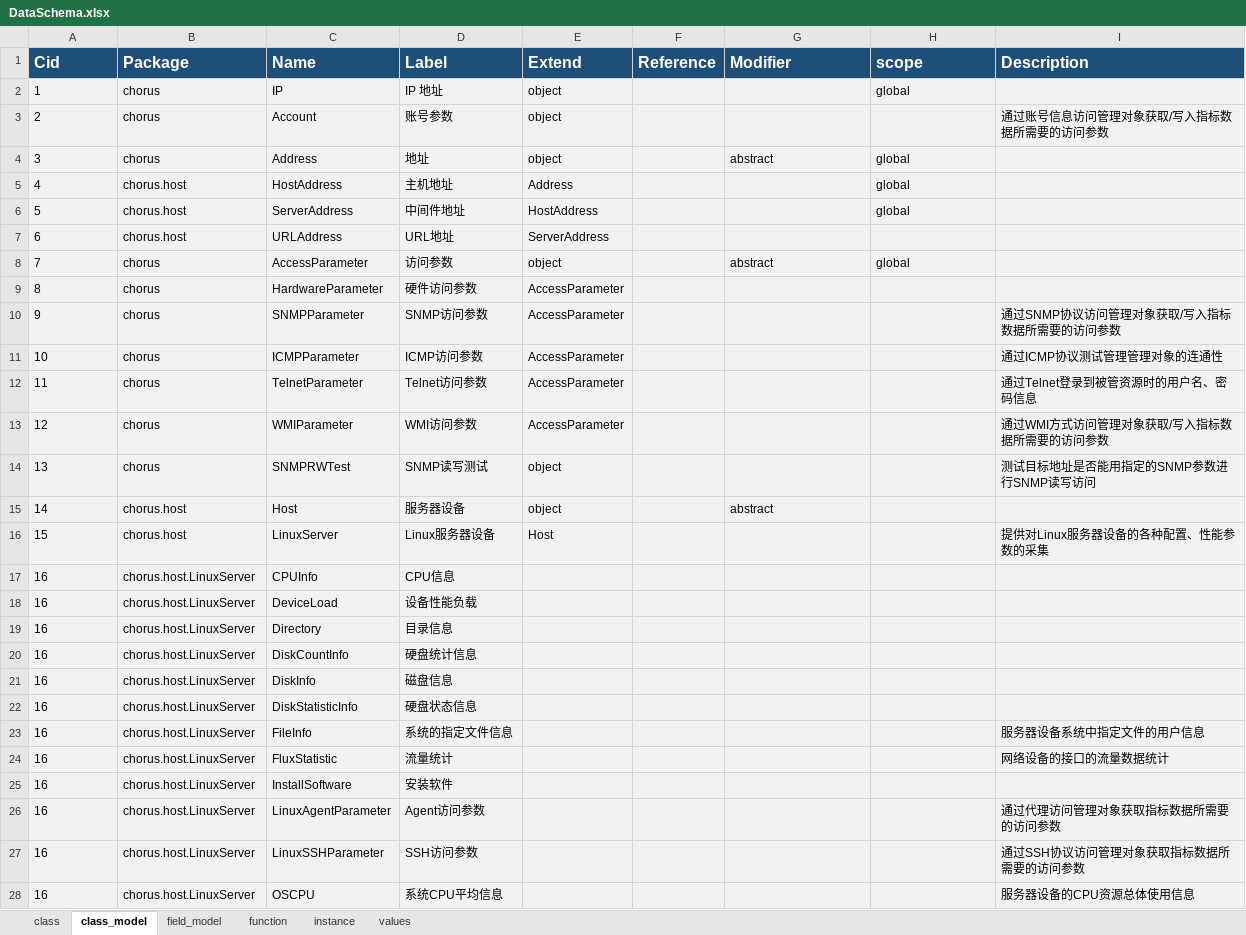
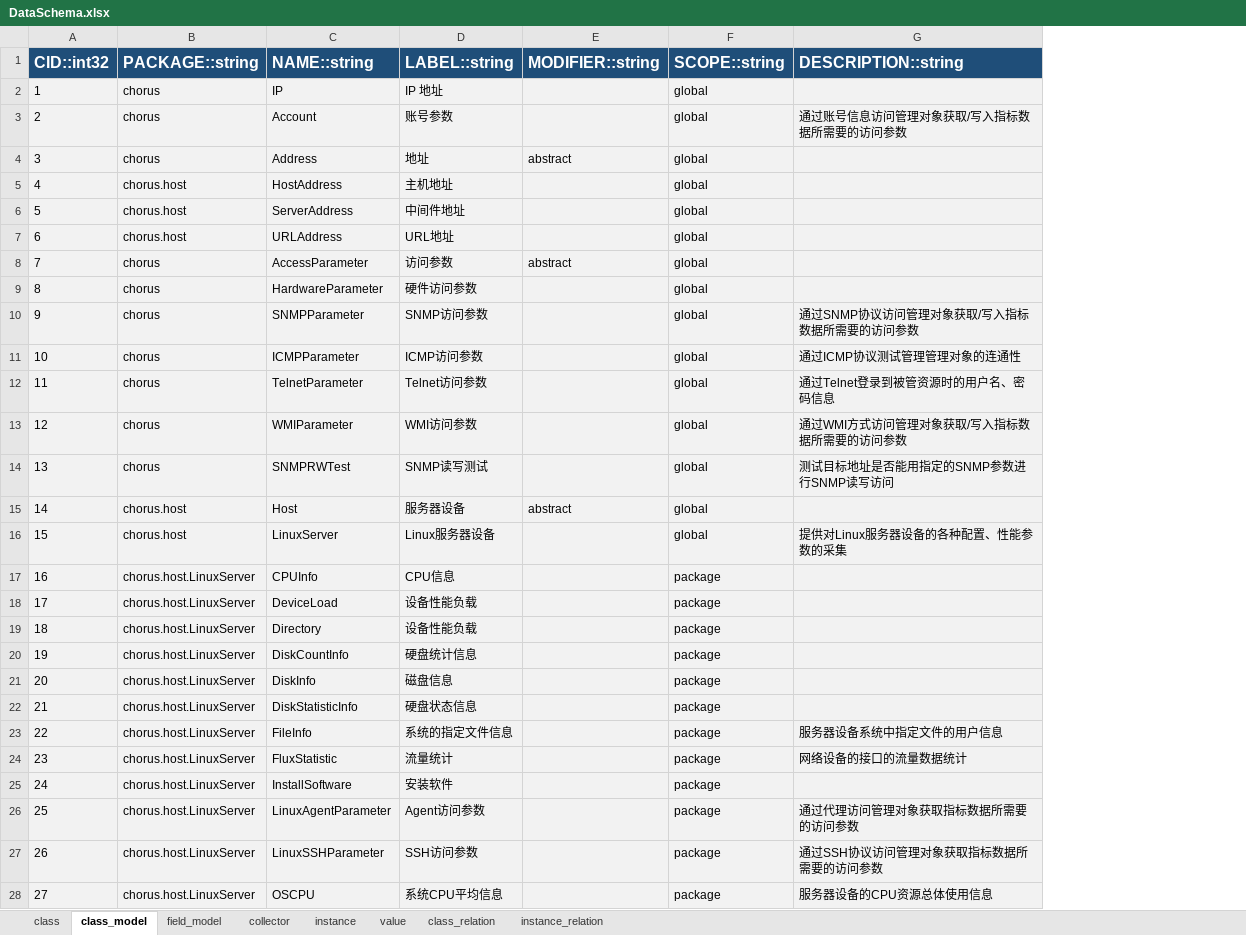
Before and after one commit to myifoo/chorus, an Excel workbook: docs/DataSchema.xlsx, sheet class_model, drawn as a sheet; values as stored, in another font and other column widths than the file's, no borders; removed rows and columns are numbered as before the commit, all else as after; the diff names each change by its address in the sheet, - before the commit and + after, or states it on an @@ line.

```diff
--- a/docs/DataSchema.xlsx (sheet class_model)
+++ b/docs/DataSchema.xlsx (sheet class_model)
-sheet tab: function
+sheet tab: collector
-sheet tab: values
+sheet tab: value
+sheet tab: class_relation
+sheet tab: instance_relation
-column E, rows 2-16: object | object | object | Address | HostAddress | ServerAddress | object | AccessParameter | AccessParameter | AccessParameter | AccessParameter | AccessParameter | object | object | Host
-column F, empty
-row 1: Cid | Package | Name | Label | Extend | Reference | Modifier | scope | Description
+row 1: CID::int32 | PACKAGE::string | NAME::string | LABEL::string | MODIFIER::string | SCOPE::string | DESCRIPTION::string
-F3: (empty)
+F3: global
-F7: (empty)
+F7: global
-F9:F16: (empty)
+F9:F16: global
-F17:F28: (empty)
+F17:F28: package
-A18: 16
+A18: 17
-A19: 16
+A19: 18
-D19: 目录信息
+D19: 设备性能负载
-A20: 16
+A20: 19
-A21: 16
+A21: 20
-A22: 16
+A22: 21
-A23: 16
+A23: 22
-A24: 16
+A24: 23
-A25: 16
+A25: 24
-A26: 16
+A26: 25
-A27: 16
+A27: 26
-A28: 16
+A28: 27
```
Also changed, not shown: sheet collector, sheet instance, sheet field_model, sheet value.
